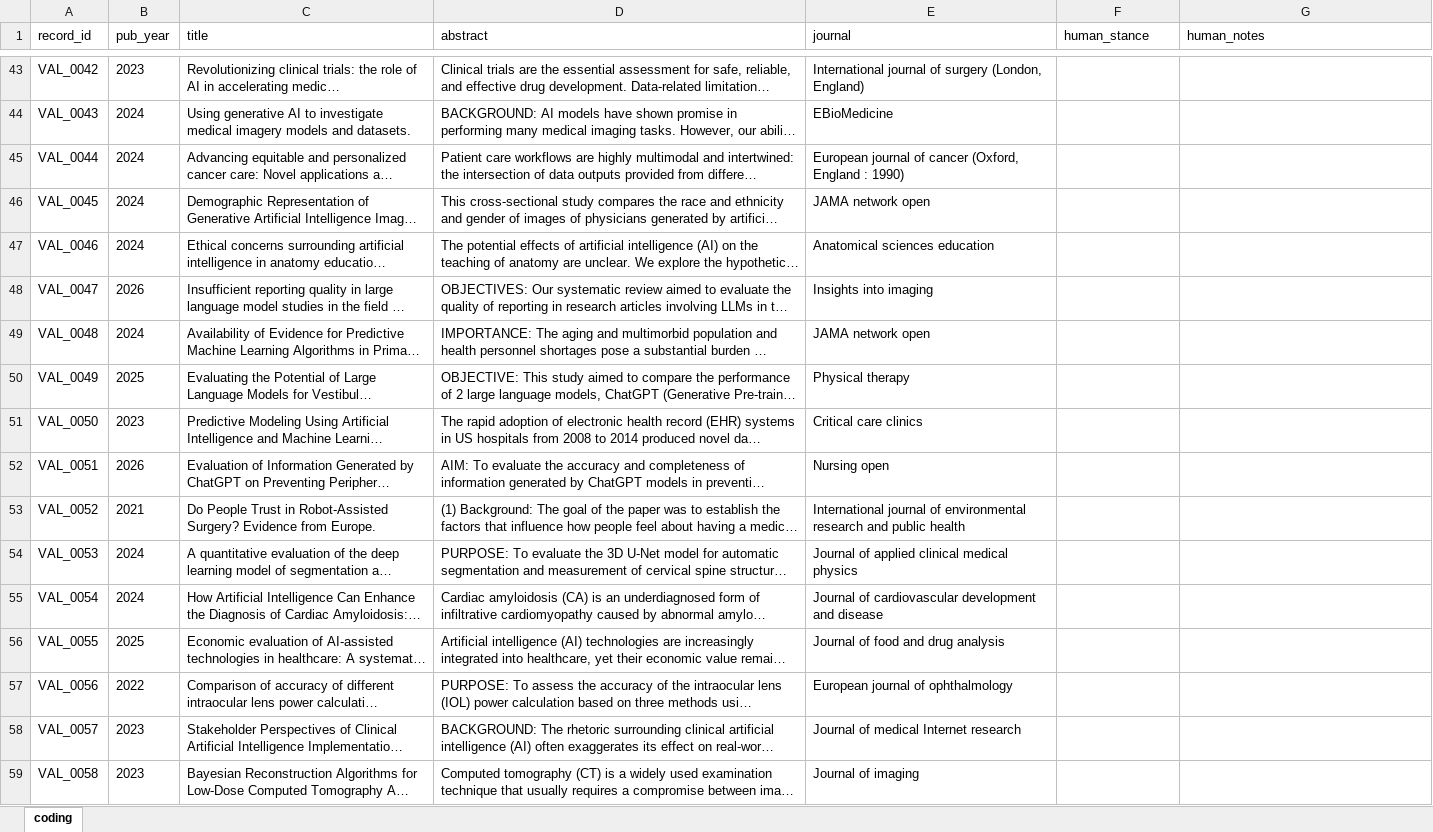
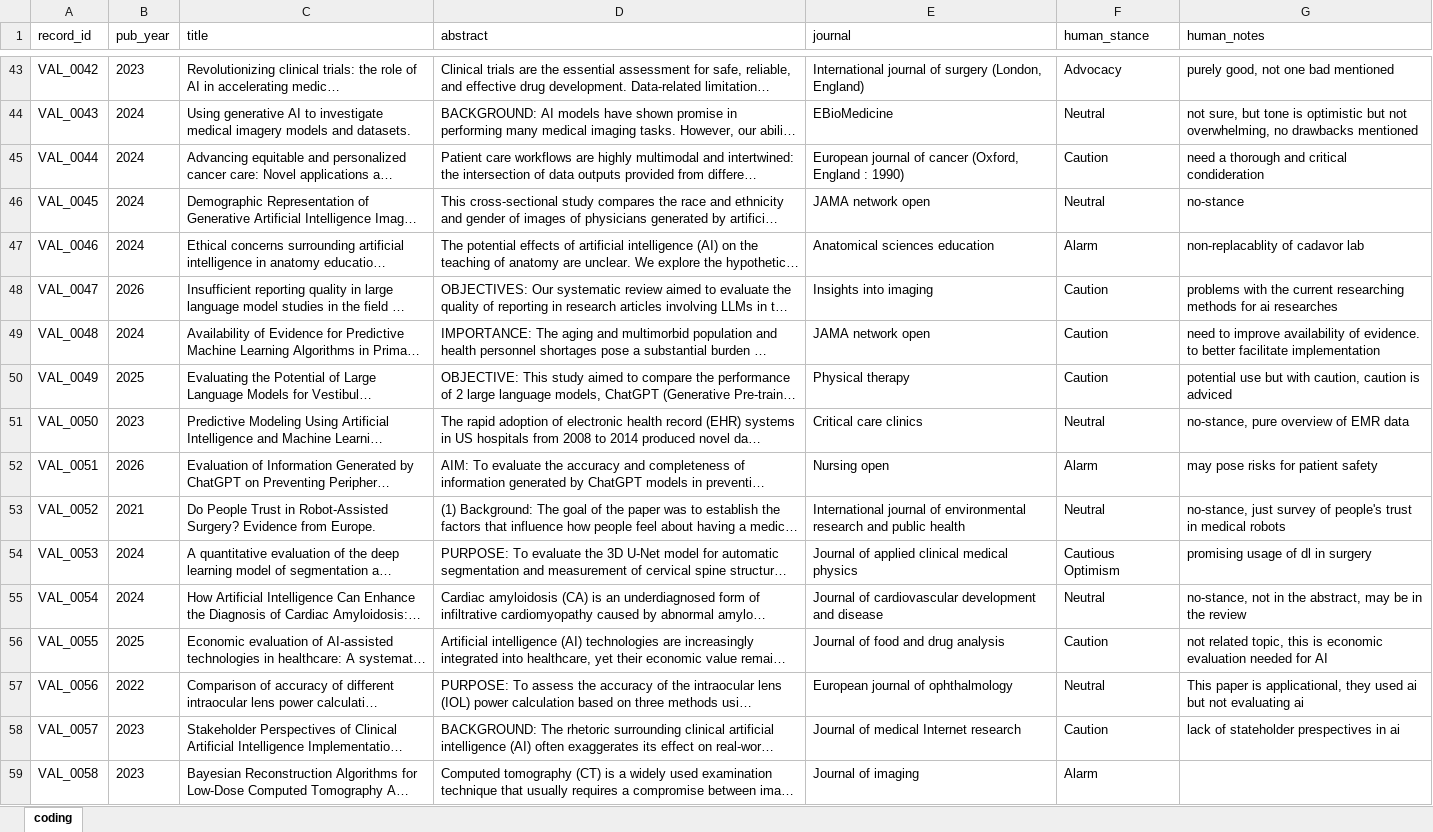
Before and after one commit to Lixing-Kingsley-Wang/ai-narratives-2026, an Excel workbook: output/validation/kingsly_coding_sheet.xlsx, sheet coding, drawn as a sheet; only a part is shown, gaps mark what is left out; long unchanged cells end in …; values as stored, in another font and other column widths than the file's, no borders; the diff covers the shown part only; the diff names each change by its address in the sheet, - before the commit and + after, or states it on an @@ line.

Commit message:
Retroactively commit Q7 failure-mode pipeline + 300-record stance validation + specialty assignment + robustness module
These files were generated during analysis sessions 4-5 (Q7), session 2 (specialty), and the 300-record stance validation work, but were never initially committed to their respective branches. Committing here on prompt-revision-v2 to preserve the methodology for the Methods source-of-truth document.

NOTE: These were not committed initially during the work sessions in which they were created. They are committed retroactively here to give the manuscript a single auditable source. If the analysis pipeline is re-run in the future, regenerate from the original branches or commit these files to those branches directly.

Files (51 total):

Stance v1 / validation:
  - classify_stance.py             Q3 path fixup (session 2): point at prefiltered_Q3_discourse_eval.csv
  - compute_kappa.py               updated κ computation
  - output/validation/kappa_report.md             canonical 300-record κ report (v1)
  - output/validation/confusion_matrices.png      v1 vs human confusion matrices
  - output/validation/disagreements.csv           v1-human stance disagreements
  - output/validation/kingsly_coding_sheet.xlsx   filled with 300 human stance codes

Q7 (failure-mode × model-type re-classification):
  - classify_q7_failuremode.py    canonical Q7 classifier (Sonnet 4.6, T=0.0)
  - q7_abstract_filter.py
  - q7_build_adjudication_xlsx.py
  - q7_build_coding_xlsx.py
  - q7_build_validation.py
  - q7_kappa.py
  - q7_kappa_compare.py
  - q7_phase1_figure.py / q7_phase1_summary.py
  - q7_phase2_concat.py
  - q7_phase3_analyses.py
  - q7_s5_1_a_specialty.py / q7_s5_1_b_plateau.py
  - output/analyses/q7_*.csv,md,xlsx               Q7 analysis outputs
  - output/figures/q7_*.png (11 figures)
  - output/figures/hallucination_keyword_composition.png

Specialty + robustness:
  - output/specialty_classifications.csv          16,745 specialty classifications
  - robustness.py                                 bootstrap + pubtype collapsing (relocated from analysis/ → root per session 5)

Also: .gitignore updated to exclude transient batch-state backups
(output/*batch_ids.txt.*, output/*batch_processed.txt.*)

```diff
--- a/output/validation/kingsly_coding_sheet.xlsx (sheet coding)
+++ b/output/validation/kingsly_coding_sheet.xlsx (sheet coding)
-F43 (human_stance): (empty)
+F43 (human_stance): Advocacy
-G43 (human_notes): (empty)
+G43 (human_notes): purely good, not one bad mentioned
-F44 (human_stance): (empty)
+F44 (human_stance): Neutral
-G44 (human_notes): (empty)
+G44 (human_notes): not sure, but tone is optimistic but not overwhelming, no drawbacks mentioned
-F45 (human_stance): (empty)
+F45 (human_stance): Caution
-G45 (human_notes): (empty)
+G45 (human_notes): need a thorough and critical condideration
-F46 (human_stance): (empty)
+F46 (human_stance): Neutral
-G46 (human_notes): (empty)
+G46 (human_notes): no-stance
-F47 (human_stance): (empty)
+F47 (human_stance): Alarm
-G47 (human_notes): (empty)
+G47 (human_notes): non-replacablity of cadavor lab
-F48:F50 (human_stance): (empty)
+F48:F50 (human_stance): Caution
-G48 (human_notes): (empty)
+G48 (human_notes): problems with the current researching methods for ai researches
-G49 (human_notes): (empty)
+G49 (human_notes): need to improve availability of evidence. to better facilitate implementation
-G50 (human_notes): (empty)
+G50 (human_notes): potential use but with caution, caution is adviced
-F51 (human_stance): (empty)
+F51 (human_stance): Neutral
-G51 (human_notes): (empty)
+G51 (human_notes): no-stance, pure overview of EMR data
-F52 (human_stance): (empty)
+F52 (human_stance): Alarm
-G52 (human_notes): (empty)
+G52 (human_notes): may pose risks for patient safety
-F53 (human_stance): (empty)
+F53 (human_stance): Neutral
-G53 (human_notes): (empty)
+G53 (human_notes): no-stance, just survey of people's trust in medical robots
-F54 (human_stance): (empty)
+F54 (human_stance): Cautious Optimism
-G54 (human_notes): (empty)
+G54 (human_notes): promising usage of dl in surgery
-F55 (human_stance): (empty)
+F55 (human_stance): Neutral
-G55 (human_notes): (empty)
+G55 (human_notes): no-stance, not in the abstract, may be in the review
-F56 (human_stance): (empty)
+F56 (human_stance): Caution
-G56 (human_notes): (empty)
+G56 (human_notes): not related topic, this is economic evaluation needed for AI
-F57 (human_stance): (empty)
+F57 (human_stance): Neutral
-G57 (human_notes): (empty)
+G57 (human_notes): This paper is applicational, they used ai but not evaluating ai
-F58 (human_stance): (empty)
+F58 (human_stance): Caution
-G58 (human_notes): (empty)
+G58 (human_notes): lack of stateholder prespectives in ai
-F59 (human_stance): (empty)
+F59 (human_stance): Alarm
```
Also changed, not shown: 512 edited cells elsewhere in this sheet, 50 other files.
